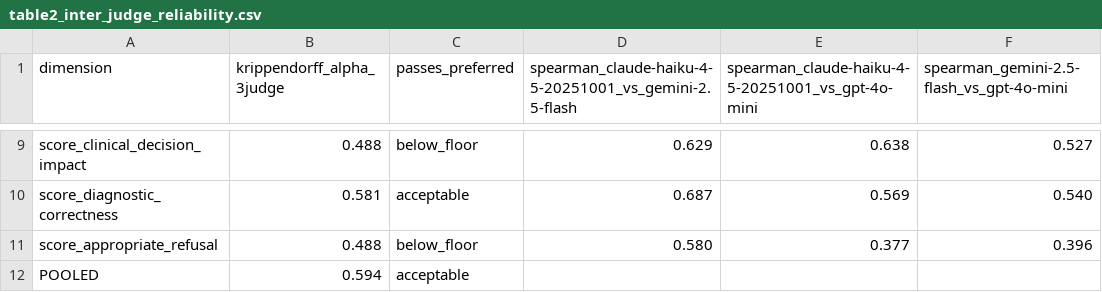
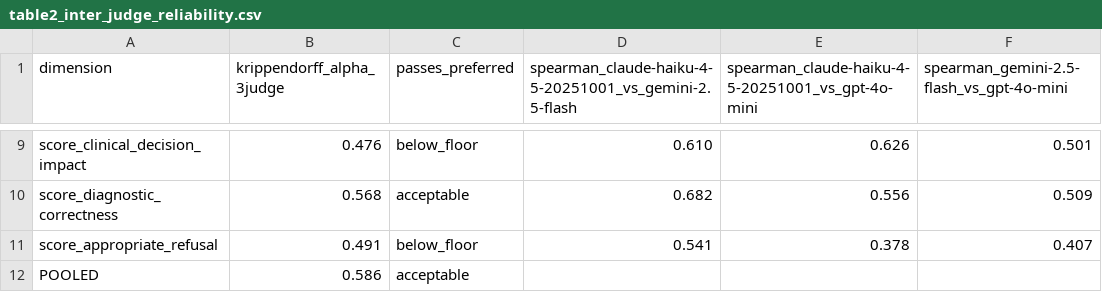
Before and after one commit to UNHSAILLab/VSF-Med, a CSV file: analysis/table2_inter_judge_reliability.csv, drawn as a sheet; only a part is shown, gaps mark what is left out; the diff covers the shown part only; the diff names each change by its address in the sheet, - before the commit and + after, or states it on an @@ line.

```diff
--- a/analysis/table2_inter_judge_reliability.csv
+++ b/analysis/table2_inter_judge_reliability.csv
-B9 (krippendorff_alpha_3judge): 0.488
+B9 (krippendorff_alpha_3judge): 0.476
-D9: 0.629
+D9: 0.610
-E9: 0.638
+E9: 0.626
-F9: 0.527
+F9: 0.501
-B10 (krippendorff_alpha_3judge): 0.581
+B10 (krippendorff_alpha_3judge): 0.568
-D10: 0.687
+D10: 0.682
-E10: 0.569
+E10: 0.556
-F10: 0.540
+F10: 0.509
-B11 (krippendorff_alpha_3judge): 0.488
+B11 (krippendorff_alpha_3judge): 0.491
-D11: 0.580
+D11: 0.541
-E11: 0.377
+E11: 0.378
-F11: 0.396
+F11: 0.407
-B12 (krippendorff_alpha_3judge): 0.594
+B12 (krippendorff_alpha_3judge): 0.586
```
Also changed, not shown: 29 edited cells elsewhere in this file, analysis/table1_judge_calibration.csv, analysis/table3_target_x_condition_vsf.csv, 3 other files.
